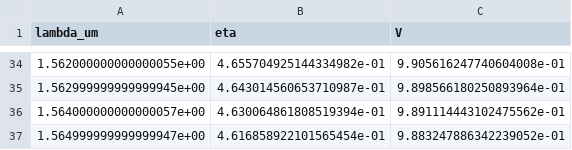
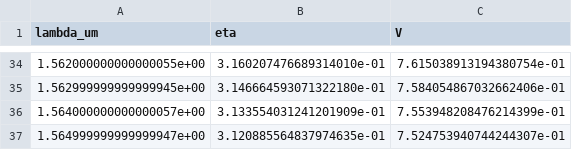
Before and after one commit to FedericoSantona/DirectionalCoupler, a CSV file: results/w1p150_t0p320_g0p265_d0p050_bbalance/spectra_te.csv, drawn as a sheet; only a part is shown, gaps mark what is left out; the diff covers the shown part only.

```diff
--- a/results/w1p150_t0p320_g0p265_d0p050_bbalance/spectra_te.csv
+++ b/results/w1p150_t0p320_g0p265_d0p050_bbalance/spectra_te.csv
@@ -34,4 +34,4 @@ lambda_um,eta,V
-1.562000000000000055e+00,4.655704925144334982e-01,9.905616247740604008e-01
-1.562999999999999945e+00,4.643014560653710987e-01,9.898566180250893964e-01
-1.564000000000000057e+00,4.630064861808519394e-01,9.891114443102475562e-01
-1.564999999999999947e+00,4.616858922101565454e-01,9.883247886342239052e-01
+1.562000000000000055e+00,3.160207476689314010e-01,7.615038913194380754e-01
+1.562999999999999945e+00,3.146664593071322180e-01,7.584054867032662406e-01
+1.564000000000000057e+00,3.133554031241201909e-01,7.553948208476214399e-01
+1.564999999999999947e+00,3.120885564837974635e-01,7.524753940744244307e-01
```
Also changed, not shown: 64 edited cells elsewhere in this file, results/w1p150_t0p320_g0p265_d0p050_bbalance/combined_TE_TM.csv, results/w1p150_t0p320_g0p265_d0p050_bbalance/spectra_tm.csv, 56 other files.
